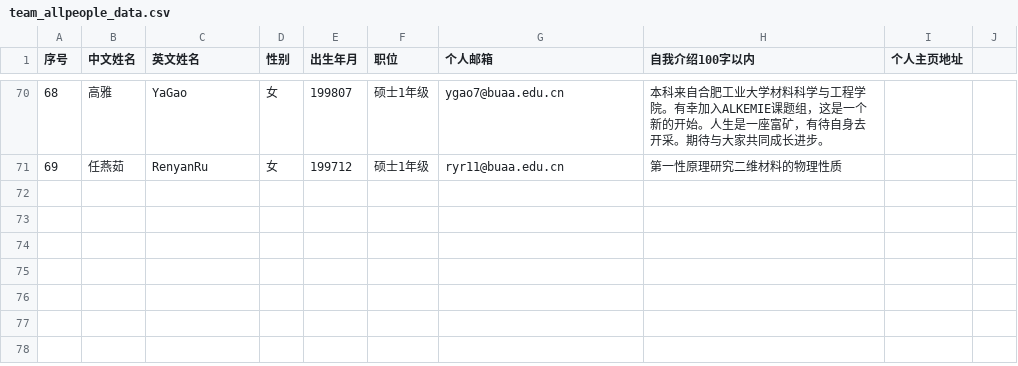
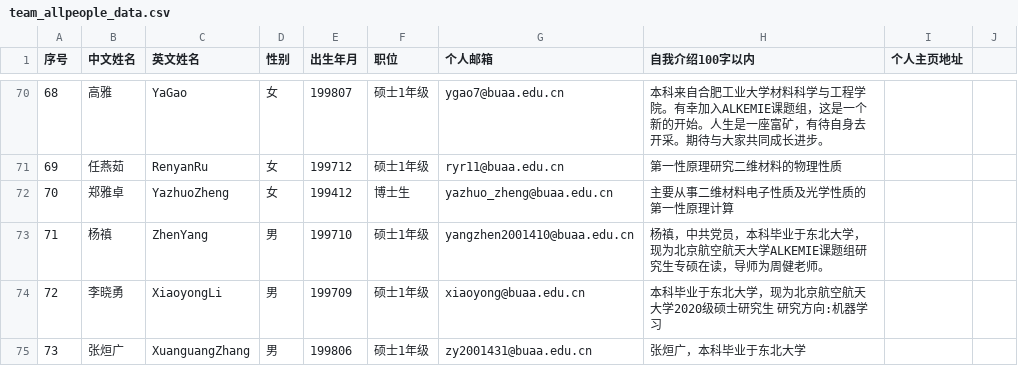
Before and after one commit to alkemine/alkemine_cn, a CSV file: auto/team_allpeople_data.csv, drawn as a sheet; only a part is shown, gaps mark what is left out; the diff names each change by its address in the sheet, - before the commit and + after, or states it on an @@ line.

```diff
--- a/auto/team_allpeople_data.csv
+++ b/auto/team_allpeople_data.csv
+row 72: 70 | 郑雅卓 | YazhuoZheng | 女 | 199412 | 博士生 | yazhuo_zheng@buaa.edu.cn | 主要从事二维材料电子性质及光学性质的第一性原理计算
+row 73: 71 | 杨禛 | ZhenYang | 男 | 199710 | 硕士1年级 | yangzhen2001410@buaa.edu.cn | 杨禛，中共党员，本科毕业于东北大学，现为北京航空航天大学ALKEMIE课题组研究生专硕在读，导师为周健老师。
+row 74: 72 | 李晓勇 | XiaoyongLi | 男 | 199709 | 硕士1年级 | xiaoyong@buaa.edu.cn | 本科毕业于东北大学，现为北京航空航天大学2020级硕士研究生 研究方向:机器学习
+row 75: 73 | 张烜广 | XuanguangZhang | 男 | 199806 | 硕士1年级 | zy2001431@buaa.edu.cn | 张烜广，本科毕业于东北大学
```
Also changed, not shown: 16 other files.
